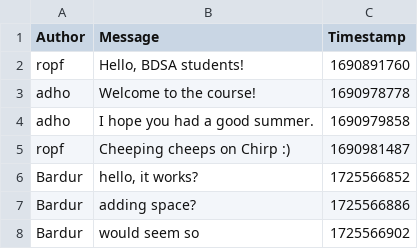
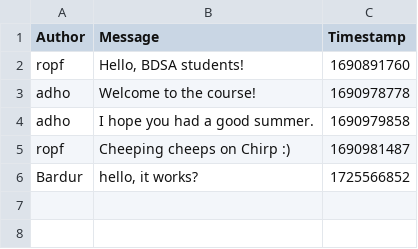
Before and after one commit to ITU-BDSA2024-GROUP3/Chirp, a CSV file: Chirp.CLI/chirp_cli_db.csv, drawn as a sheet; the diff names each change by its address in the sheet, - before the commit and + after, or states it on an @@ line.

Commit message:
tested and fixed small things

```diff
--- a/Chirp.CLI/chirp_cli_db.csv
+++ b/Chirp.CLI/chirp_cli_db.csv
-row 7: Bardur | adding space? | 1725566886
-row 8: Bardur | would seem so | 1725566902
```
